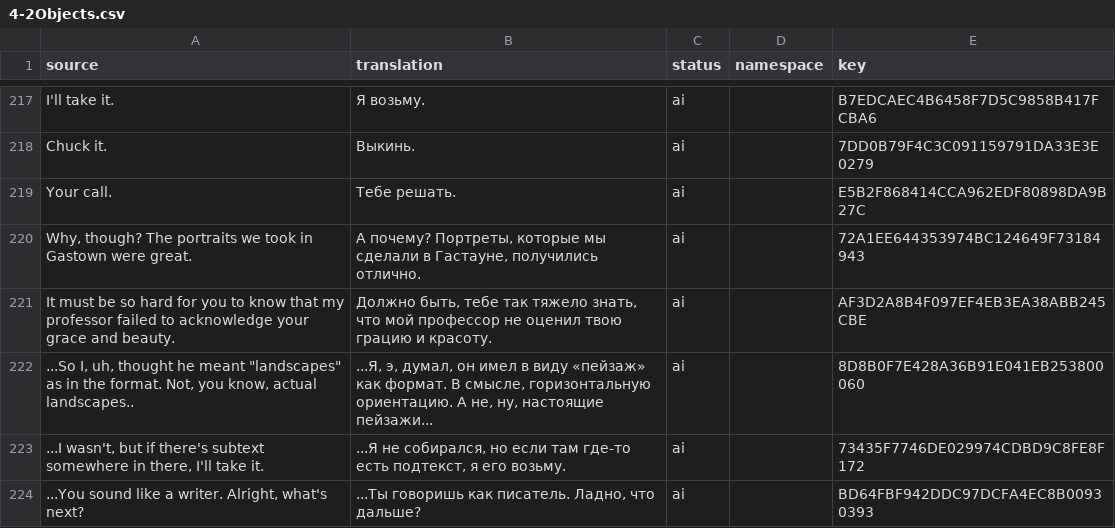
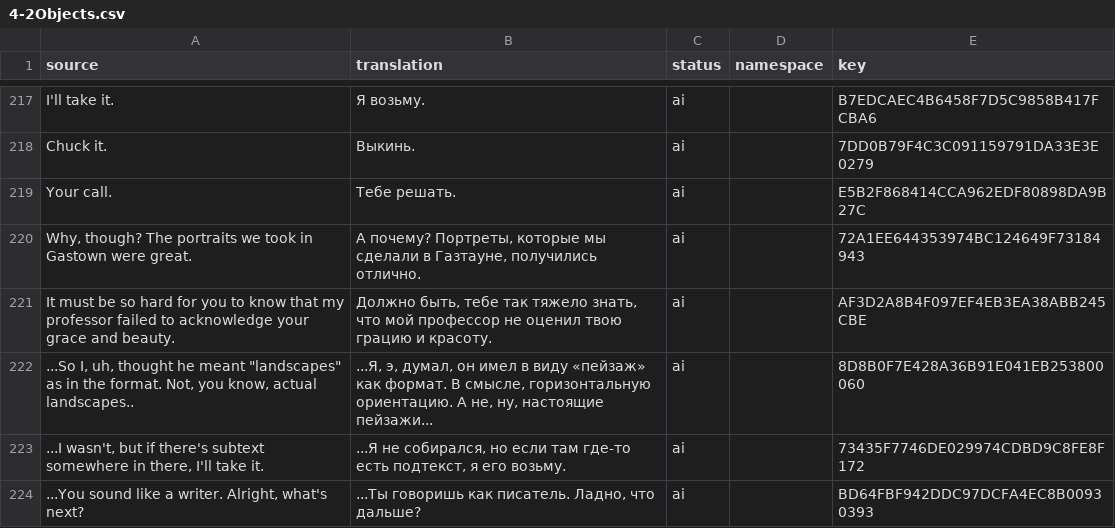
Before and after one commit to Dellyare/tails-noir-preludes-rus, a CSV file: translation/Data/Dialogues/ActIV/4-2Objects.csv, drawn as a sheet; only a part is shown, gaps mark what is left out.

```diff
--- a/translation/Data/Dialogues/ActIV/4-2Objects.csv
+++ b/translation/Data/Dialogues/ActIV/4-2Objects.csv
@@ -219,3 +219,3 @@ Chuck it.,Выкинь.,ai,,7DD0B79F4C3C091159791DA33E3E0279
 "Your call. ","Тебе решать. ",ai,,E5B2F868414CCA962EDF80898DA9B27C
-"Why, though? The portraits we took in Gastown were great.","А почему? Портреты, которые мы сделали в Гастауне, получились отлично.",ai,,72A1EE644353974BC124649F73184943
+"Why, though? The portraits we took in Gastown were great.","А почему? Портреты, которые мы сделали в Газтауне, получились отлично.",ai,,72A1EE644353974BC124649F73184943
 It must be so hard for you to know that my professor failed to acknowledge your grace and beauty.,"Должно быть, тебе так тяжело знать, что мой профессор не оценил твою грацию и красоту.",ai,,AF3D2A8B4F097EF4EB3EA38ABB245CBE
```
Also changed, not shown: translation/Data/Dialogues/Act_I/ClarissaGrandpa_1-1.csv, translation/Data/Dialogues/Act_II/2-1Carlo.csv, 15 other files.
